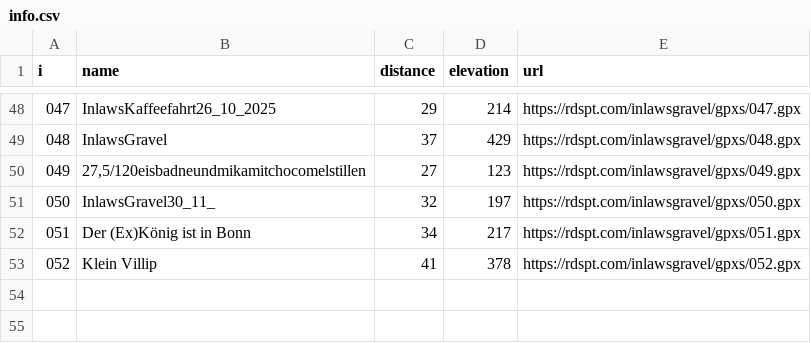
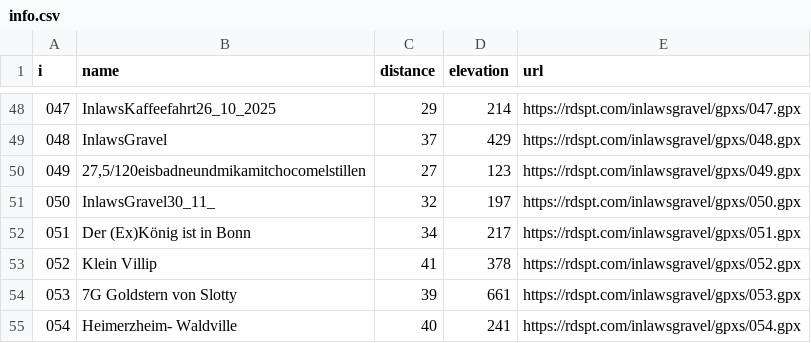
Before and after one commit to bearums/bearums.github.io, a CSV file: inlawsgravel/gpxs/info.csv, drawn as a sheet; only a part is shown, gaps mark what is left out; the diff names each change by its address in the sheet, - before the commit and + after, or states it on an @@ line.

```diff
--- a/inlawsgravel/gpxs/info.csv
+++ b/inlawsgravel/gpxs/info.csv
+row 54: 053 | 7G Goldstern von Slotty | 39 | 661 | https://rdspt.com/inlawsgravel/gpxs/053.gpx
+row 55: 054 | Heimerzheim- Waldville | 40 | 241 | https://rdspt.com/inlawsgravel/gpxs/054.gpx
```
Also changed, not shown: 8 other files.
